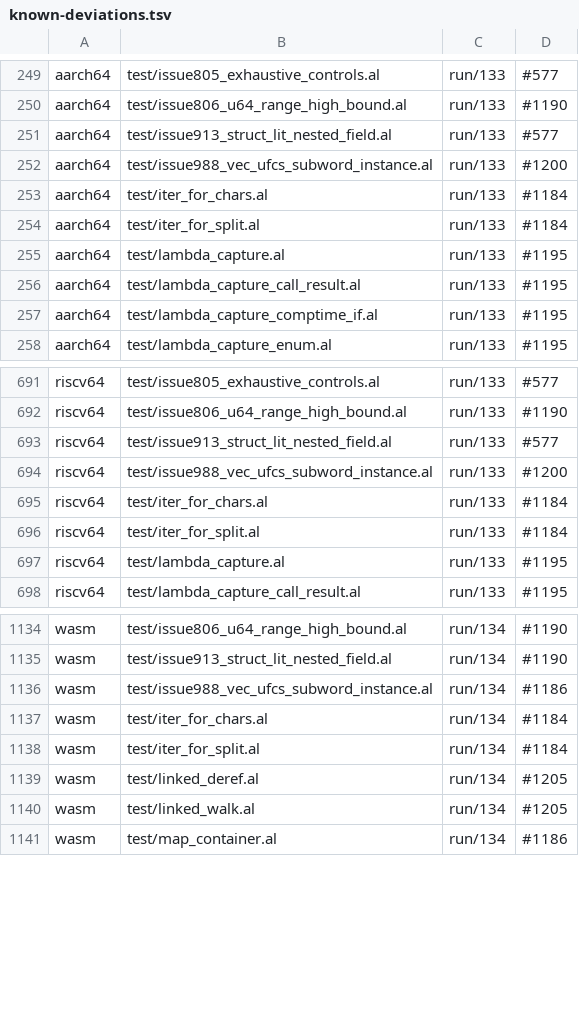
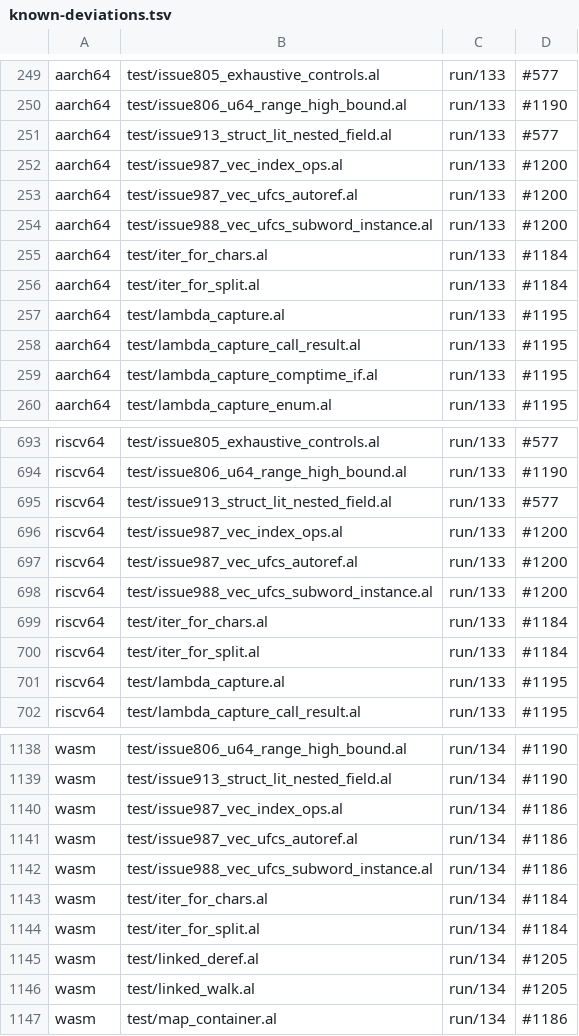
Before and after one commit to alatyr-programming-language/compiler, a TSV file: scripts/known-deviations.tsv, drawn as a sheet; only a part is shown, gaps mark what is left out; the diff names each change by its address in the sheet, - before the commit and + after, or states it on an @@ line.

Commit message:
test: state the #987 fixtures' expectation; the twins' Vec stubs are #1200 and #1186 (#987)
Since #1126 S3 a fixture states its result in an `## expect:` directive and leaves the corpus
manifest, so the predicted-delta commit is dropped and no corpus delta is declared. The directives
follow the e2e rows: issue987_vec_index_ops and issue987_vec_ufcs_autoref carry `## expect: run 42`,
and issue987_vec_index_field_write the `reject` with the needle its `build_reject_has` row asserts
(`v[i]` is a value, not a place; all four backends refuse it). x86_64 meets all three in a native walk
of this tree on omen (`fixture_expect.sh --gate`: ok). On the two run fixtures aarch64/riscv64 trap
(133) at `undefined/builtin callee vec::new` (#1200) and wasm traps (134) at `sys_mmap` (#1186)
(`xbackend_diff.sh --sites`), so the six twin rows go to scripts/known-deviations.tsv under those.

```diff
--- a/scripts/known-deviations.tsv
+++ b/scripts/known-deviations.tsv
+row 252: aarch64 | test/issue987_vec_index_ops.al | run/133 | #1200
+row 253: aarch64 | test/issue987_vec_ufcs_autoref.al | run/133 | #1200
+row 696: riscv64 | test/issue987_vec_index_ops.al | run/133 | #1200
+row 697: riscv64 | test/issue987_vec_ufcs_autoref.al | run/133 | #1200
+row 1140: wasm | test/issue987_vec_index_ops.al | run/134 | #1186
+row 1141: wasm | test/issue987_vec_ufcs_autoref.al | run/134 | #1186
```
Also changed, not shown: 3 other files.
